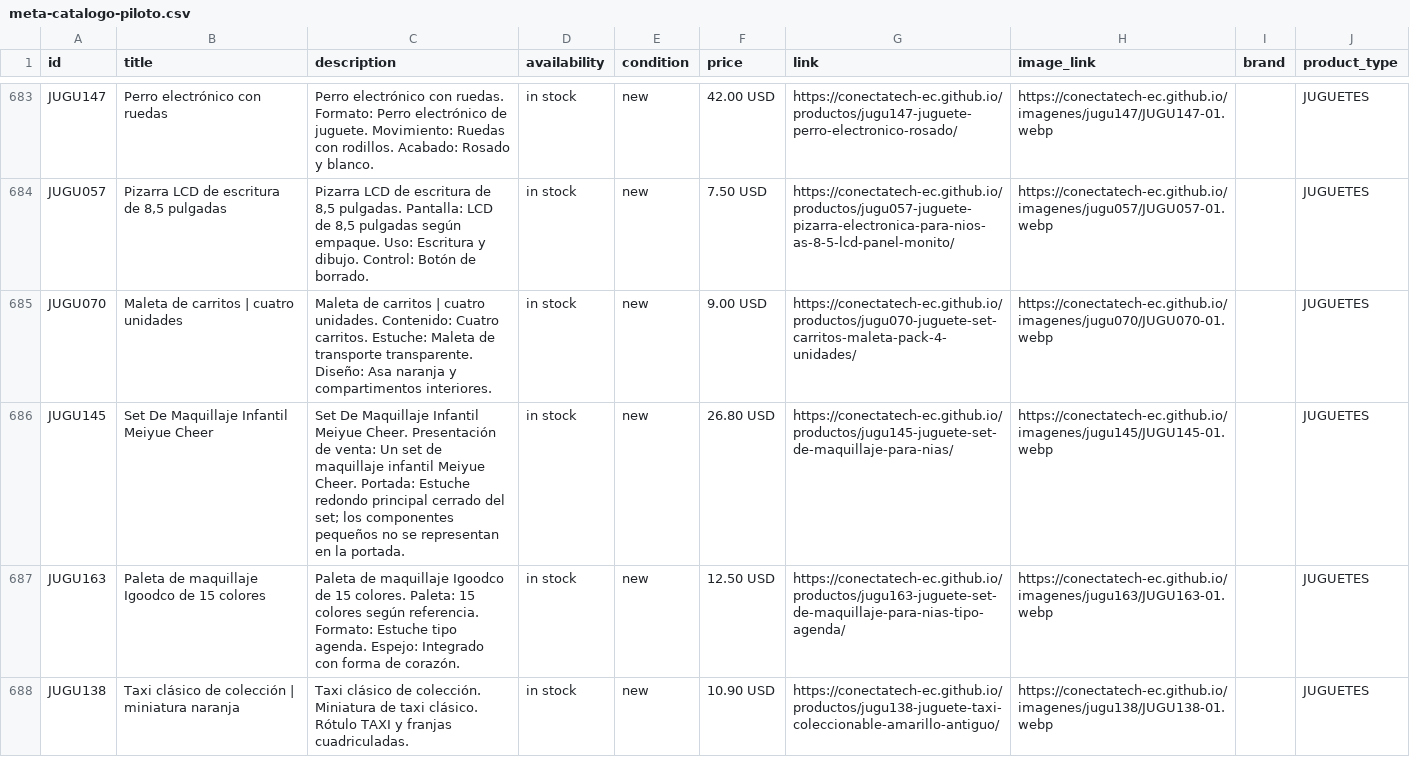
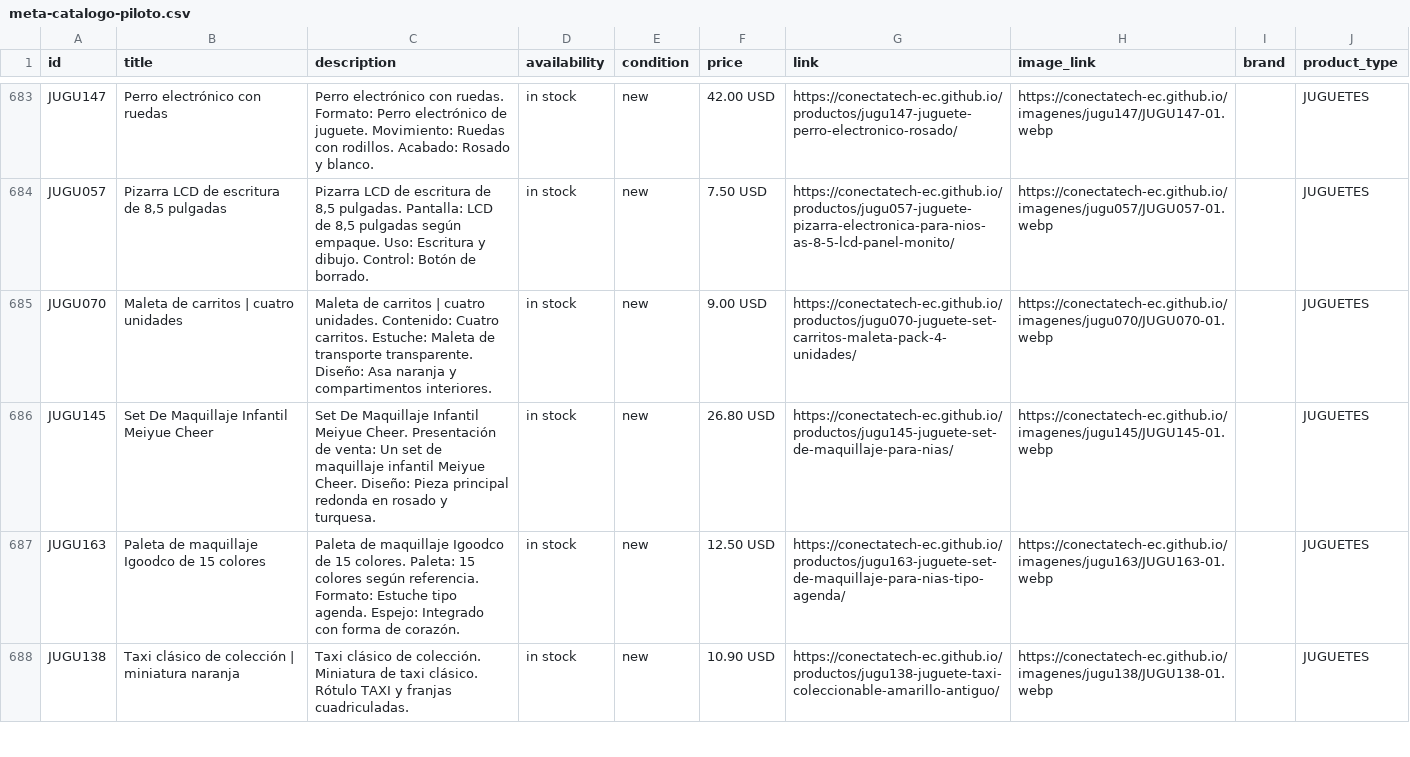
Before and after one commit to conectatech-ec/conectatech-ec.github.io, a CSV file: exportaciones/meta-catalogo-piloto.csv, drawn as a sheet; only a part is shown, gaps mark what is left out.

```diff
--- a/exportaciones/meta-catalogo-piloto.csv
+++ b/exportaciones/meta-catalogo-piloto.csv
@@ -685,3 +685,3 @@ id,title,description,availability,condition,price,link,image_link,brand,product_
 "JUGU070","Maleta de carritos | cuatro unidades","Maleta de carritos | cuatro unidades. Contenido: Cuatro carritos. Estuche: Maleta de transporte transparente. Diseño: Asa naranja y compartimentos interiores.","in stock","new","9.00 USD","https://conectatech-ec.github.io/productos/jugu070-juguete-set-carritos-maleta-pack-4-unidades/","https://conectatech-ec.github.io/imagenes/jugu070/JUGU070-01.webp","","JUGUETES"
-"JUGU145","Set De Maquillaje Infantil Meiyue Cheer","Set De Maquillaje Infantil Meiyue Cheer. Presentación de venta: Un set de maquillaje infantil Meiyue Cheer. Portada: Estuche redondo principal cerrado del set; los componentes pequeños no se representan en la portada.","in stock","new","26.80 USD","https://conectatech-ec.github.io/productos/jugu145-juguete-set-de-maquillaje-para-nias/","https://conectatech-ec.github.io/imagenes/jugu145/JUGU145-01.webp","","JUGUETES"
+"JUGU145","Set De Maquillaje Infantil Meiyue Cheer","Set De Maquillaje Infantil Meiyue Cheer. Presentación de venta: Un set de maquillaje infantil Meiyue Cheer. Diseño: Pieza principal redonda en rosado y turquesa.","in stock","new","26.80 USD","https://conectatech-ec.github.io/productos/jugu145-juguete-set-de-maquillaje-para-nias/","https://conectatech-ec.github.io/imagenes/jugu145/JUGU145-01.webp","","JUGUETES"
 "JUGU163","Paleta de maquillaje Igoodco de 15 colores","Paleta de maquillaje Igoodco de 15 colores. Paleta: 15 colores según referencia. Formato: Estuche tipo agenda. Espejo: Integrado con forma de corazón.","in stock","new","12.50 USD","https://conectatech-ec.github.io/productos/jugu163-juguete-set-de-maquillaje-para-nias-tipo-agenda/","https://conectatech-ec.github.io/imagenes/jugu163/JUGU163-01.webp","","JUGUETES"
```
Also changed, not shown: exportaciones/contenido-multicanal.csv, importacion/lotes/continuacion-098/editorial.csv, 27 other files.
